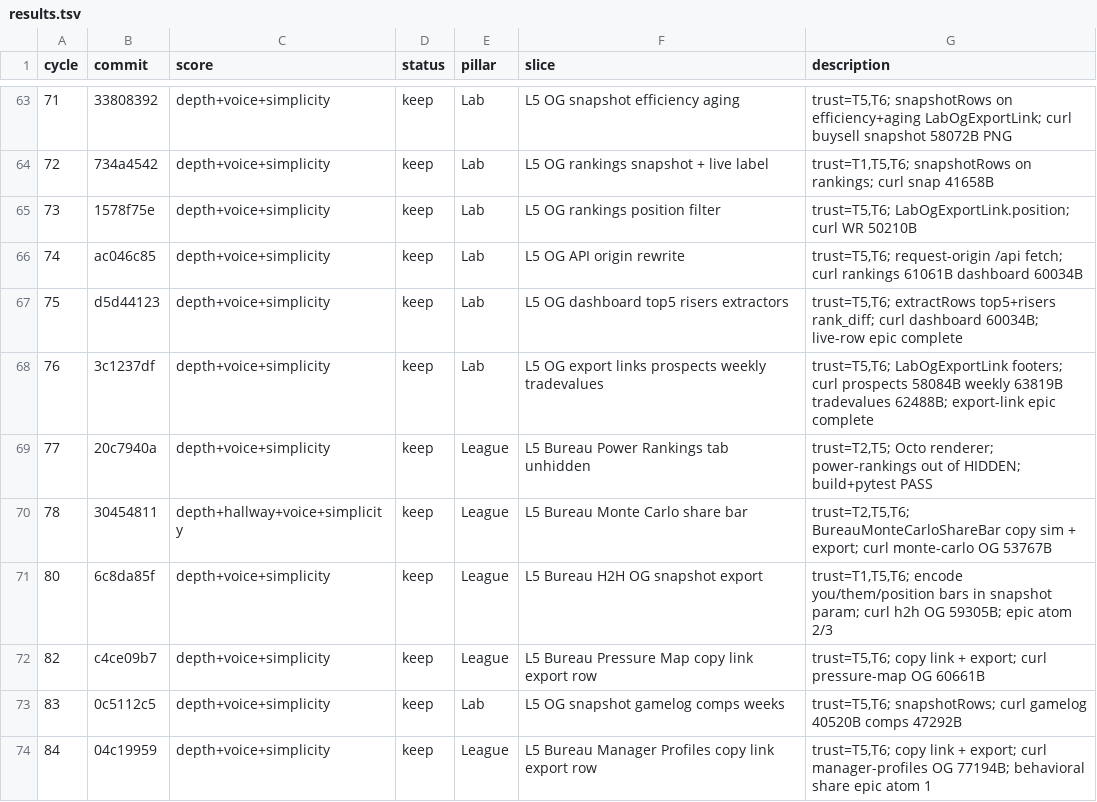
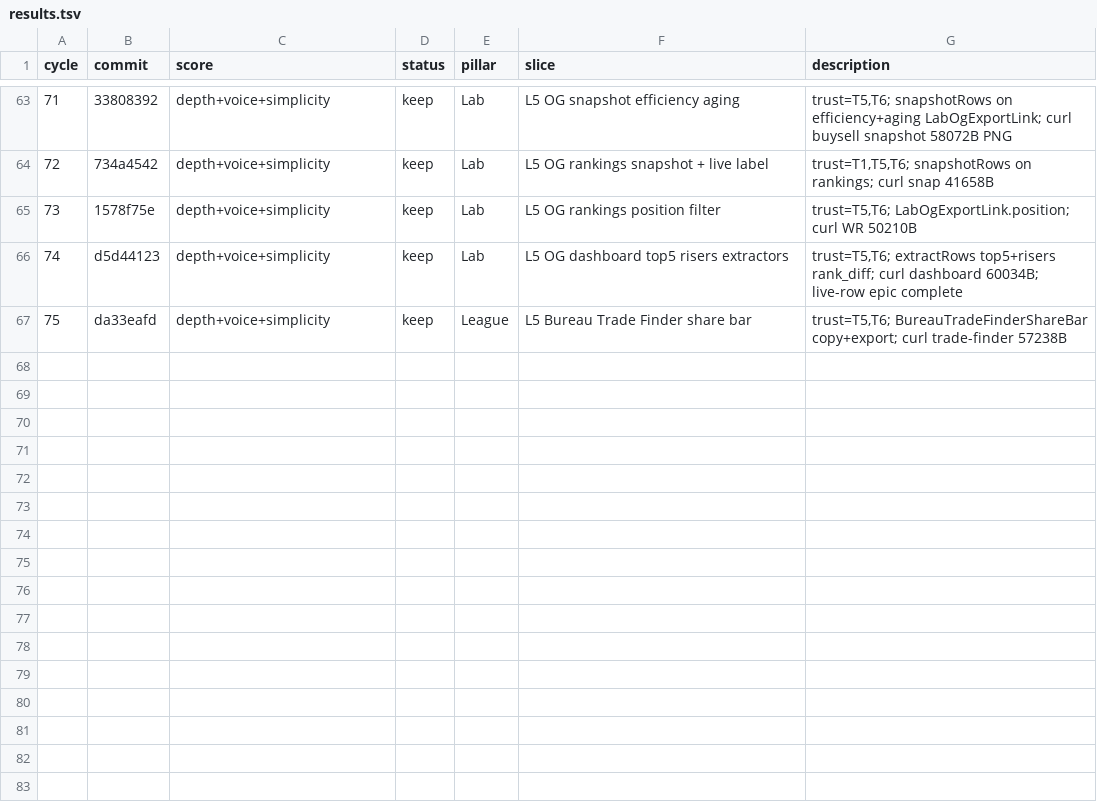
Before and after one commit to swaggerdagger987/razzle, a TSV file: docs/v2/results.tsv, drawn as a sheet; only a part is shown, gaps mark what is left out.

Commit message:
standup: 2026-05-31 — PASS Bureau Trade Finder share bar (code)
Co-authored-by: swaggerdagger987 <swaggerdagger987@users.noreply.github.com>

```diff
--- a/docs/v2/results.tsv
+++ b/docs/v2/results.tsv
@@ -65,10 +65,3 @@ cycle	commit	score	status	pillar	slice	description
 73	1578f75e	depth+voice+simplicity	keep	Lab	L5 OG rankings position filter	trust=T5,T6; LabOgExportLink.position; curl WR 50210B
-74	ac046c85	depth+voice+simplicity	keep	Lab	L5 OG API origin rewrite	trust=T5,T6; request-origin /api fetch; curl rankings 61061B dashboard 60034B
-75	d5d44123	depth+voice+simplicity	keep	Lab	L5 OG dashboard top5 risers extractors	trust=T5,T6; extractRows top5+risers rank_diff; curl dashboard 60034B; live-row epic complete
-76	3c1237df	depth+voice+simplicity	keep	Lab	L5 OG export links prospects weekly tradevalues	trust=T5,T6; LabOgExportLink footers; curl prospects 58084B weekly 63819B tradevalues 62488B; export-link epic complete
-77	20c7940a	depth+voice+simplicity	keep	League	L5 Bureau Power Rankings tab unhidden	trust=T2,T5; Octo renderer; power-rankings out of HIDDEN; build+pytest PASS
-78	30454811	depth+hallway+voice+simplicity	keep	League	L5 Bureau Monte Carlo share bar	trust=T2,T5,T6; BureauMonteCarloShareBar copy sim + export; curl monte-carlo OG 53767B
-80	6c8da85f	depth+voice+simplicity	keep	League	L5 Bureau H2H OG snapshot export	trust=T1,T5,T6; encode you/them/position bars in snapshot param; curl h2h OG 59305B; epic atom 2/3
-82	c4ce09b7	depth+voice+simplicity	keep	League	L5 Bureau Pressure Map copy link export row	trust=T5,T6; copy link + export; curl pressure-map OG 60661B
-83	0c5112c5	depth+voice+simplicity	keep	Lab	L5 OG snapshot gamelog comps weeks	trust=T5,T6; snapshotRows; curl gamelog 40520B comps 47292B
-84	04c19959	depth+voice+simplicity	keep	League	L5 Bureau Manager Profiles copy link export row	trust=T5,T6; copy link + export; curl manager-profiles OG 77194B; behavioral share epic atom 1
+74	d5d44123	depth+voice+simplicity	keep	Lab	L5 OG dashboard top5 risers extractors	trust=T5,T6; extractRows top5+risers rank_diff; curl dashboard 60034B; live-row epic complete
+75	da33eafd	depth+voice+simplicity	keep	League	L5 Bureau Trade Finder share bar	trust=T5,T6; BureauTradeFinderShareBar copy+export; curl trade-finder 57238B
```
Also changed, not shown: 9 other files.
